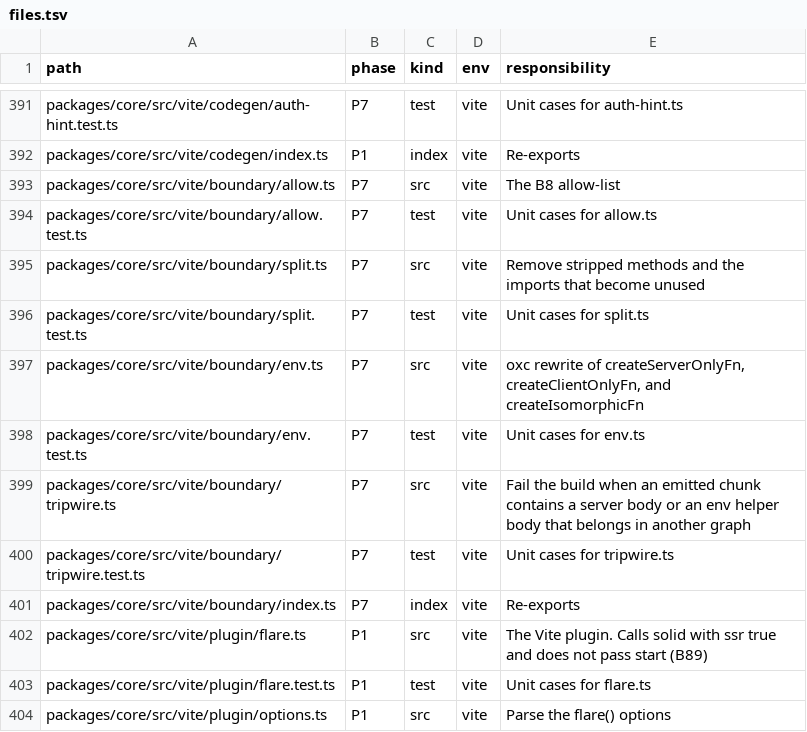
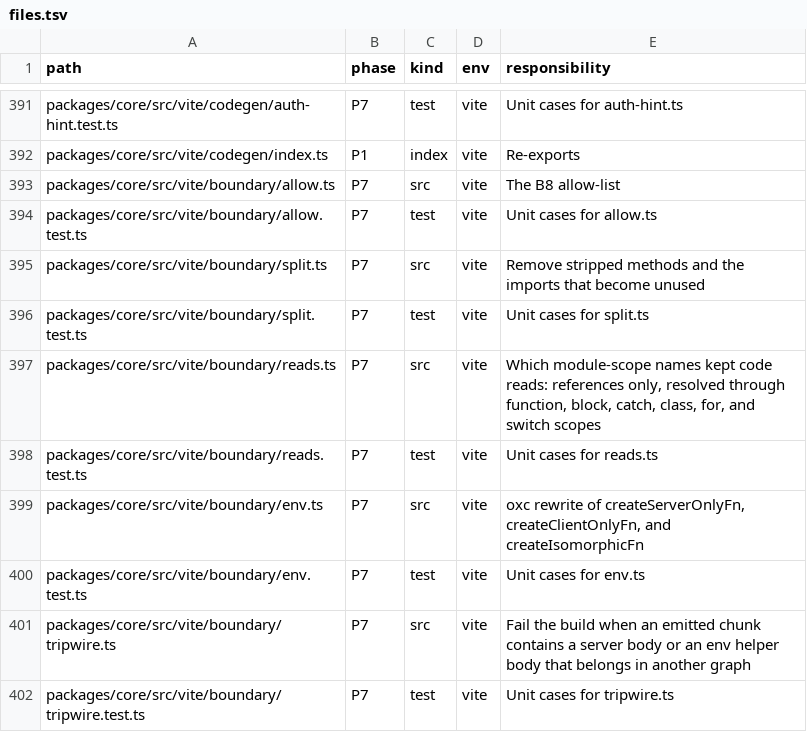
Before and after one commit to lovrozagar/flare, a TSV file: blueprint/files.tsv, drawn as a sheet; only a part is shown, gaps mark what is left out; the shorter side is filled out with more unchanged rows.

Commit message:
fix(bit-07): split resolves import reads through an exact scope walk
Heading: vite/boundary/split.test.ts, shadowing.

A local named like an import still kept the import: `[1].map((db) => db)`
beside `import { db } from "./db.server"` shipped the server module to the
client chunk. reads.ts now resolves every reference through function, arrow,
block, catch, class, for, and switch scopes. var and parameters land in the
nearest function, let, const, classes, enums, and function declarations in
their block, and a named function or class expression's name in itself. A
reference reads an import only when the nearest scope declaring its name is
the module. The non-reference set moves to reads.ts with the walk and now
also skips import specifiers and enum ids.

red: split.test shadowed param, shadowed block, and hoisted var kept the
db.server import.

```diff
--- a/blueprint/files.tsv
+++ b/blueprint/files.tsv
@@ -396,2 +396,4 @@ packages/core/src/vite/boundary/split.ts	P7	src	vite	Remove stripped methods and
 packages/core/src/vite/boundary/split.test.ts	P7	test	vite	Unit cases for split.ts
+packages/core/src/vite/boundary/reads.ts	P7	src	vite	Which module-scope names kept code reads: references only, resolved through function, block, catch, class, for, and switch scopes
+packages/core/src/vite/boundary/reads.test.ts	P7	test	vite	Unit cases for reads.ts
 packages/core/src/vite/boundary/env.ts	P7	src	vite	oxc rewrite of createServerOnlyFn, createClientOnlyFn, and createIsomorphicFn
```
Also changed, not shown: 5 other files.
